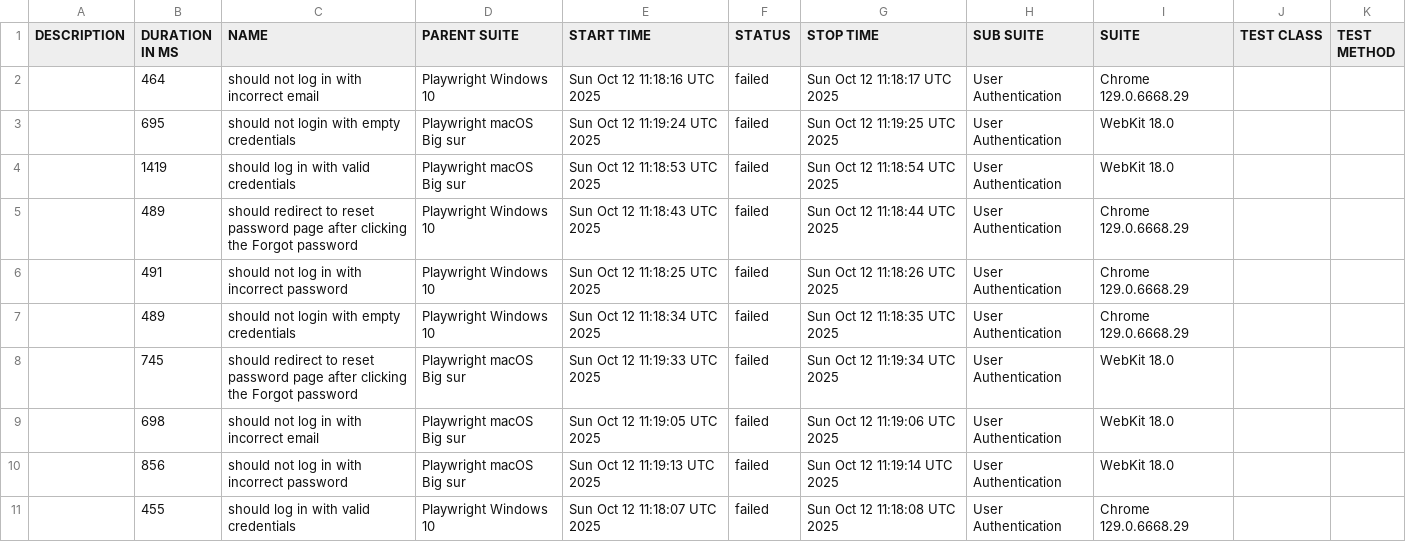
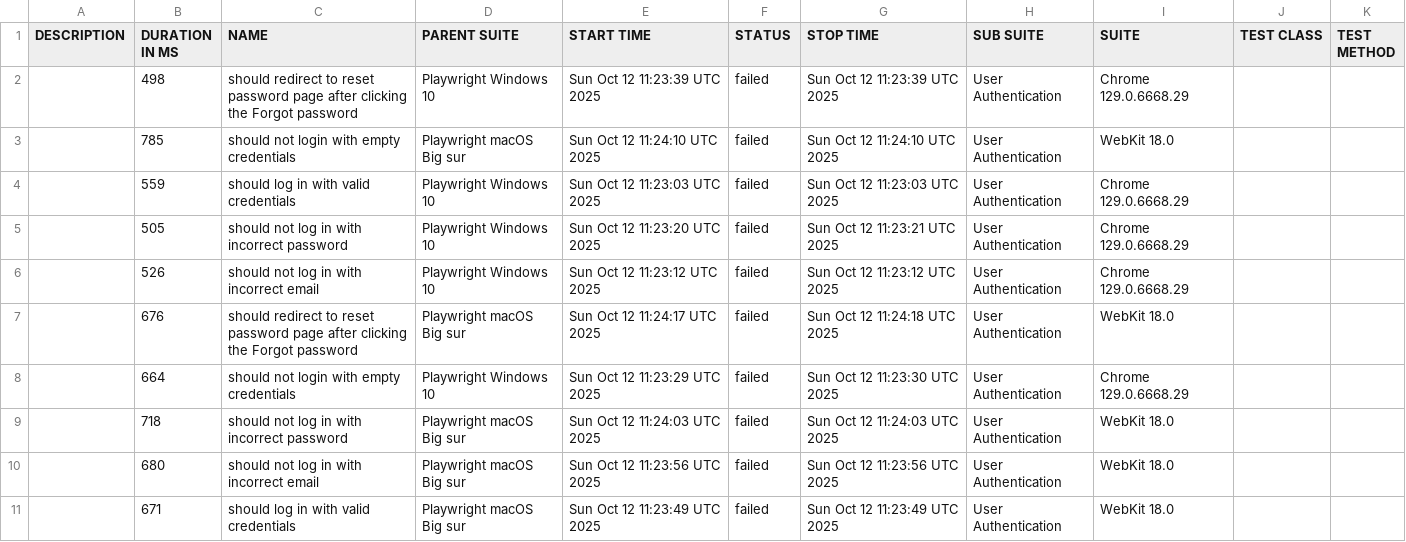
Before and after one commit to netgitqa/QAAssessmentAppService, a CSV file: data/suites.csv, drawn as a sheet.

```diff
--- a/data/suites.csv
+++ b/data/suites.csv
@@ -1,11 +1,11 @@
 "DESCRIPTION","DURATION IN MS","NAME","PARENT SUITE","START TIME","STATUS","STOP TIME","SUB SUITE","SUITE","TEST CLASS","TEST METHOD"
-"","464","should not log in with incorrect email","Playwright Windows 10","Sun Oct 12 11:18:16 UTC 2025","failed","Sun Oct 12 11:18:17 UTC 2025","User Authentication","Chrome 129.0.6668.29","",""
-"","695","should not login with empty credentials","Playwright macOS Big sur","Sun Oct 12 11:19:24 UTC 2025","failed","Sun Oct 12 11:19:25 UTC 2025","User Authentication","WebKit 18.0","",""
-"","1419","should log in with valid credentials","Playwright macOS Big sur","Sun Oct 12 11:18:53 UTC 2025","failed","Sun Oct 12 11:18:54 UTC 2025","User Authentication","WebKit 18.0","",""
-"","489","should redirect to reset password page after clicking the Forgot password","Playwright Windows 10","Sun Oct 12 11:18:43 UTC 2025","failed","Sun Oct 12 11:18:44 UTC 2025","User Authentication","Chrome 129.0.6668.29","",""
-"","491","should not log in with incorrect password","Playwright Windows 10","Sun Oct 12 11:18:25 UTC 2025","failed","Sun Oct 12 11:18:26 UTC 2025","User Authentication","Chrome 129.0.6668.29","",""
-"","489","should not login with empty credentials","Playwright Windows 10","Sun Oct 12 11:18:34 UTC 2025","failed","Sun Oct 12 11:18:35 UTC 2025","User Authentication","Chrome 129.0.6668.29","",""
-"","745","should redirect to reset password page after clicking the Forgot password","Playwright macOS Big sur","Sun Oct 12 11:19:33 UTC 2025","failed","Sun Oct 12 11:19:34 UTC 2025","User Authentication","WebKit 18.0","",""
-"","698","should not log in with incorrect email","Playwright macOS Big sur","Sun Oct 12 11:19:05 UTC 2025","failed","Sun Oct 12 11:19:06 UTC 2025","User Authentication","WebKit 18.0","",""
-"","856","should not log in with incorrect password","Playwright macOS Big sur","Sun Oct 12 11:19:13 UTC 2025","failed","Sun Oct 12 11:19:14 UTC 2025","User Authentication","WebKit 18.0","",""
-"","455","should log in with valid credentials","Playwright Windows 10","Sun Oct 12 11:18:07 UTC 2025","failed","Sun Oct 12 11:18:08 UTC 2025","User Authentication","Chrome 129.0.6668.29","",""
+"","498","should redirect to reset password page after clicking the Forgot password","Playwright Windows 10","Sun Oct 12 11:23:39 UTC 2025","failed","Sun Oct 12 11:23:39 UTC 2025","User Authentication","Chrome 129.0.6668.29","",""
+"","785","should not login with empty credentials","Playwright macOS Big sur","Sun Oct 12 11:24:10 UTC 2025","failed","Sun Oct 12 11:24:10 UTC 2025","User Authentication","WebKit 18.0","",""
+"","559","should log in with valid credentials","Playwright Windows 10","Sun Oct 12 11:23:03 UTC 2025","failed","Sun Oct 12 11:23:03 UTC 2025","User Authentication","Chrome 129.0.6668.29","",""
+"","505","should not log in with incorrect password","Playwright Windows 10","Sun Oct 12 11:23:20 UTC 2025","failed","Sun Oct 12 11:23:21 UTC 2025","User Authentication","Chrome 129.0.6668.29","",""
+"","526","should not log in with incorrect email","Playwright Windows 10","Sun Oct 12 11:23:12 UTC 2025","failed","Sun Oct 12 11:23:12 UTC 2025","User Authentication","Chrome 129.0.6668.29","",""
+"","676","should redirect to reset password page after clicking the Forgot password","Playwright macOS Big sur","Sun Oct 12 11:24:17 UTC 2025","failed","Sun Oct 12 11:24:18 UTC 2025","User Authentication","WebKit 18.0","",""
+"","664","should not login with empty credentials","Playwright Windows 10","Sun Oct 12 11:23:29 UTC 2025","failed","Sun Oct 12 11:23:30 UTC 2025","User Authentication","Chrome 129.0.6668.29","",""
+"","718","should not log in with incorrect password","Playwright macOS Big sur","Sun Oct 12 11:24:03 UTC 2025","failed","Sun Oct 12 11:24:03 UTC 2025","User Authentication","WebKit 18.0","",""
+"","680","should not log in with incorrect email","Playwright macOS Big sur","Sun Oct 12 11:23:56 UTC 2025","failed","Sun Oct 12 11:23:56 UTC 2025","User Authentication","WebKit 18.0","",""
+"","671","should log in with valid credentials","Playwright macOS Big sur","Sun Oct 12 11:23:49 UTC 2025","failed","Sun Oct 12 11:23:49 UTC 2025","User Authentication","WebKit 18.0","",""
```
Also changed, not shown: 45 other files.
